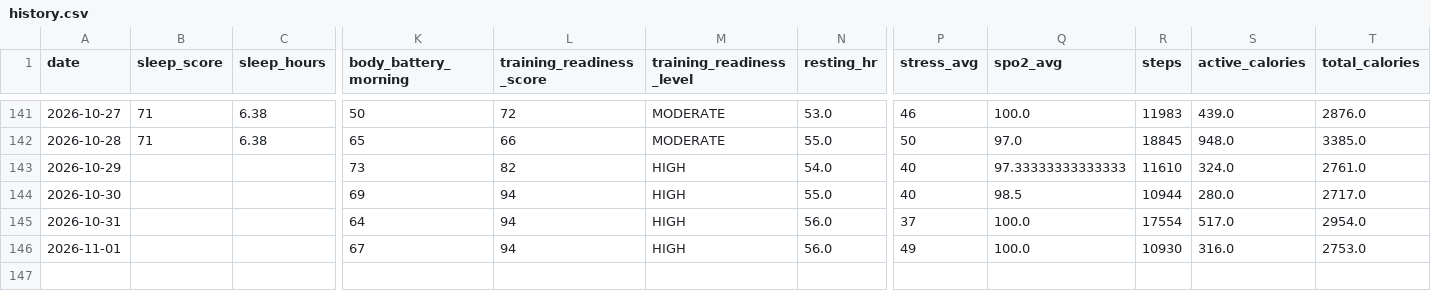
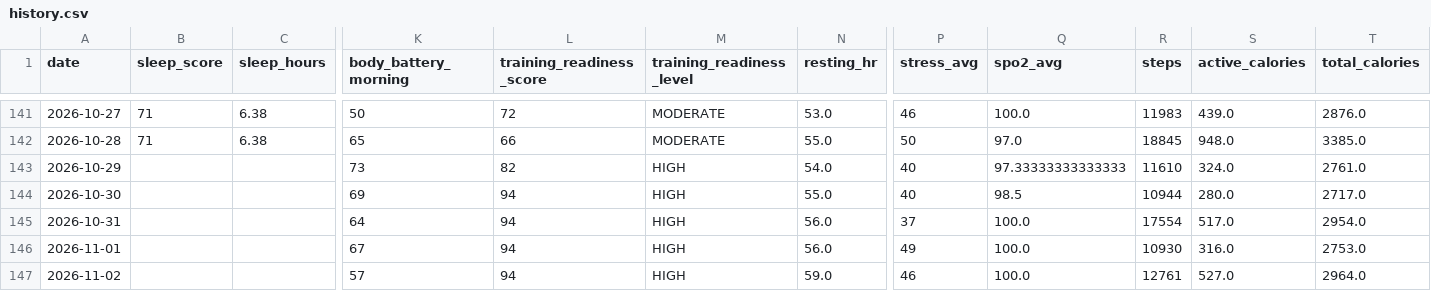
Before and after one commit to juliuskvx/julius-health, a CSV file: data/history.csv, drawn as a sheet; only a part is shown, gaps mark what is left out; rows hold the shown columns only; the diff names each change by its address in the sheet, - before the commit and + after, or states it on an @@ line.

Commit message:
History update 2026-11-02

```diff
--- a/data/history.csv
+++ b/data/history.csv
+row 147: 2026-11-02 |  |  | 57 | 94 | HIGH | 59.0 | 46 | 100.0 | 12761 | 527.0 | 2964.0
```
